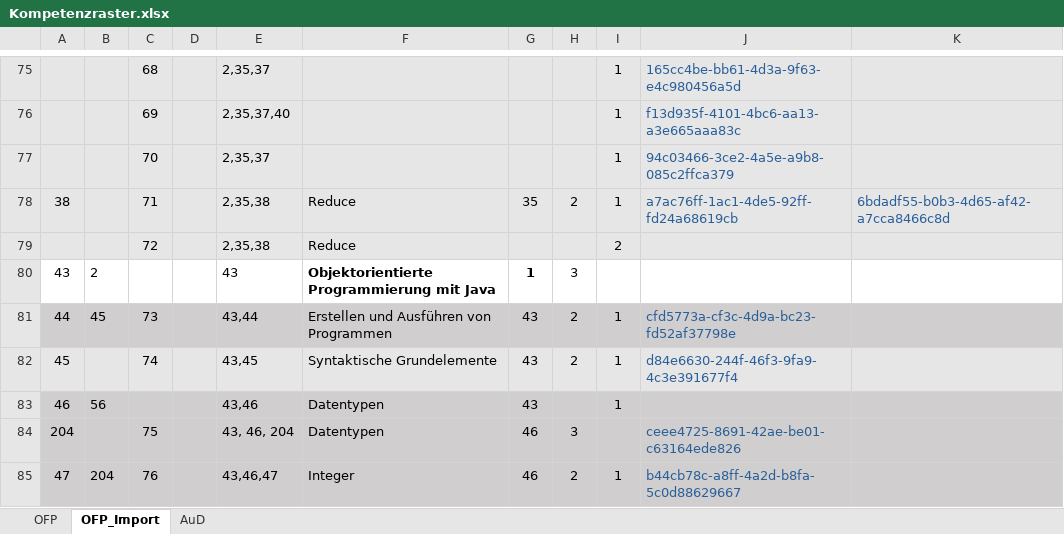
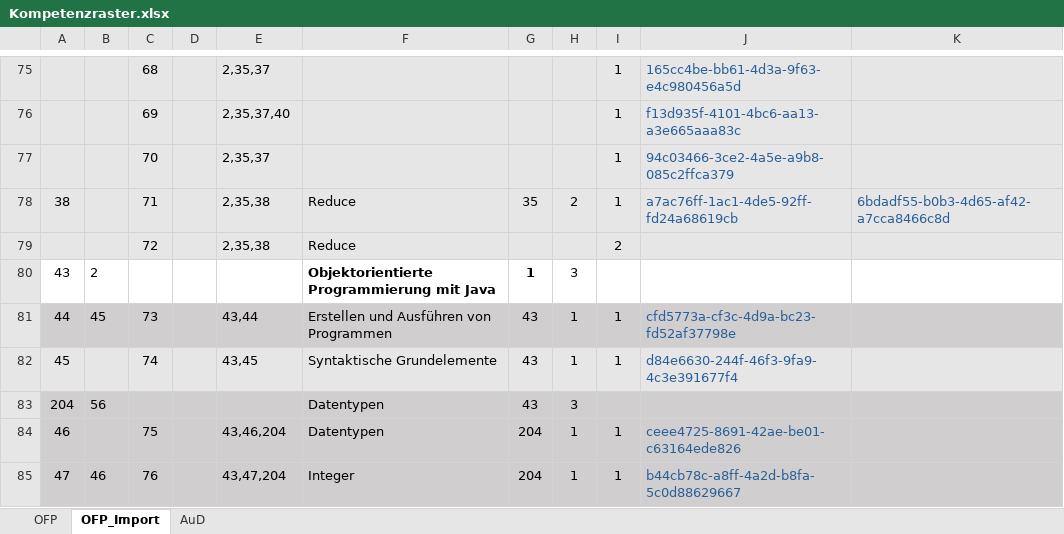
Before and after one commit to Timk46/ProTraHelper, an Excel workbook: files/Kompetenzraster.xlsx, sheet OFP_Import, drawn as a sheet; only a part is shown, gaps mark what is left out; values as stored, in another font and other column widths than the file's, no borders; conditional formats not drawn; the diff covers the shown part only; the diff names each change by its address in the sheet, - before the commit and + after, or states it on an @@ line.

```diff
--- a/files/Kompetenzraster.xlsx (sheet OFP_Import)
+++ b/files/Kompetenzraster.xlsx (sheet OFP_Import)
-E80: 43
+E80: (empty)
-H81:H82: 2
+H81:H82: 1
-A83: 46
+A83: 204
-E83: 43,46
+E83: (empty)
-H83: (empty)
+H83: 3
-I83: 1
+I83: (empty)
-A84: 204
+A84: 46
-E84: 43, 46, 204
+E84: 43,46,204
-G84:G85: 46
+G84:G85: 204
-H84: 3
+H84: 1
-I84: (empty)
+I84: 1
-B85: 204
+B85: 46
-E85: 43,46,47
+E85: 43,47,204
-H85: 2
+H85: 1
```
Also changed, not shown: 11 added rows, 11 removed rows, 1 moved row and 214 edited cells elsewhere in this sheet, 1 other file.
